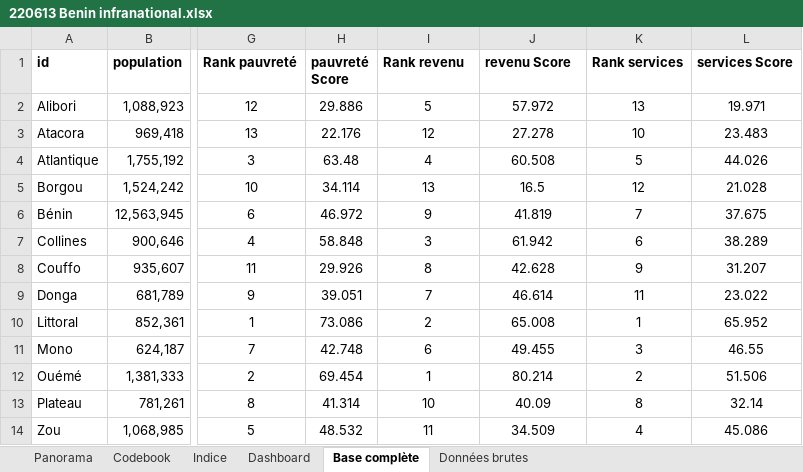
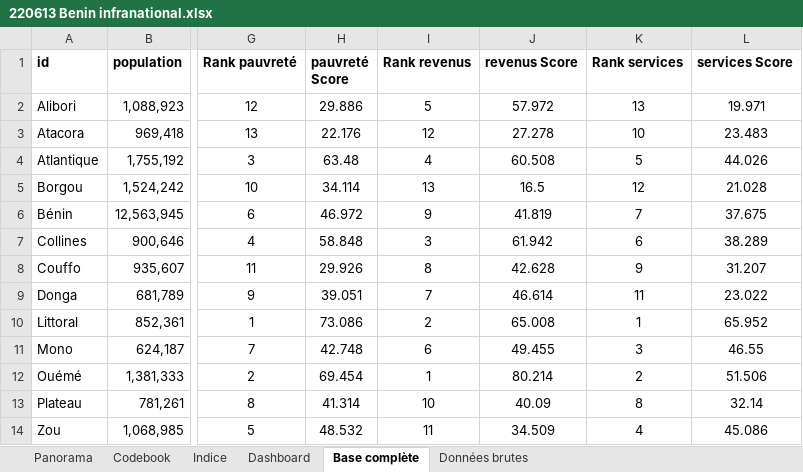
Before and after one commit to sdsna/sdgindex-starter, an Excel workbook: data/source/220613 Benin infranational.xlsx, sheet Base complète, drawn as a sheet; only a part is shown, gaps mark what is left out; values as stored, in another font and other column widths than the file's, no borders; charts and pictures and conditional formats not drawn; the diff names each change by its address in the sheet, - before the commit and + after, or states it on an @@ line.

```diff
--- a/data/source/220613 Benin infranational.xlsx (sheet Base complète)
+++ b/data/source/220613 Benin infranational.xlsx (sheet Base complète)
-I1: Rank revenu
+I1: Rank revenus
-J1: revenu Score
+J1: revenus Score
```
Also changed, not shown: sheet Codebook, charts or pictures, 5 other files.
